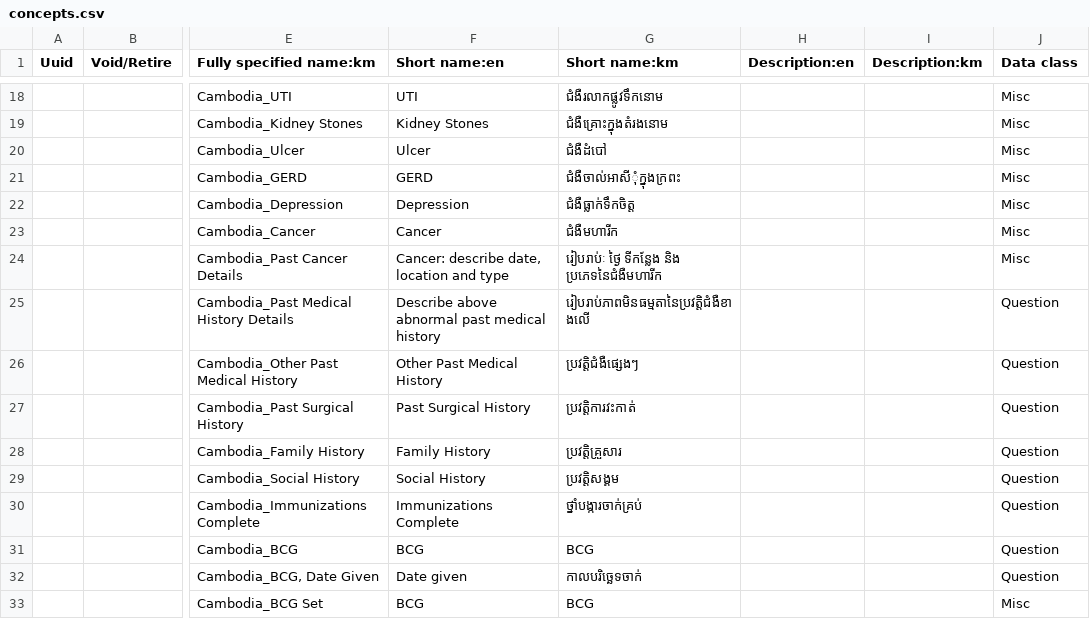
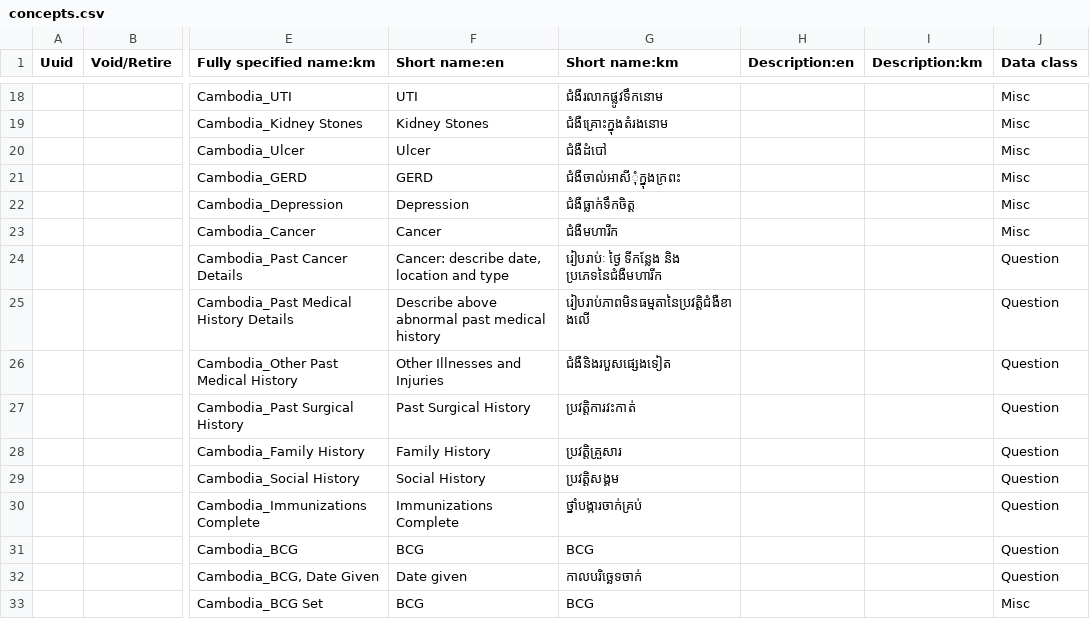
Before and after one commit to rbuisson/openmrs-config-omrs2018, a CSV file: configuration/concepts/concepts.csv, drawn as a sheet; only a part is shown, gaps mark what is left out; the diff names each change by its address in the sheet, - before the commit and + after, or states it on an @@ line.

Commit message:
TLC-55: Moved Allergies and Medicines higher on form, renamed label "Other Illnesses and Injuries"
	modified:   configuration/concepts/concepts.csv
	modified:   configuration/concepts/consultation_form.csv

```diff
--- a/configuration/concepts/concepts.csv
+++ b/configuration/concepts/concepts.csv
-J24 (Data class): Misc
+J24 (Data class): Question
-F26 (Short name:en): Other Past Medical History
+F26 (Short name:en): Other Illnesses and Injuries
-G26 (Short name:km): ប្រវត្តិជំងឺផ្សេងៗ
+G26 (Short name:km): ជំងឺនិងរបួសផ្សេងទៀត
```
Also changed, not shown: configuration/concepts/consultation_form.csv.
